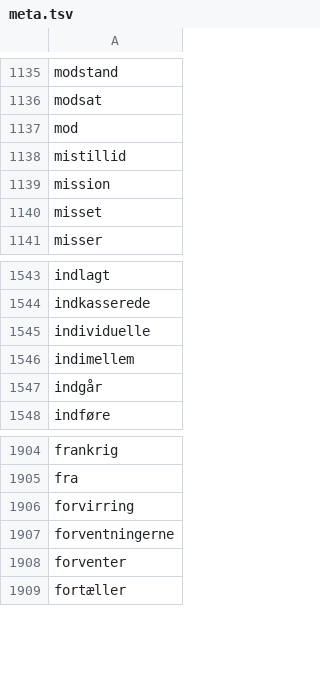
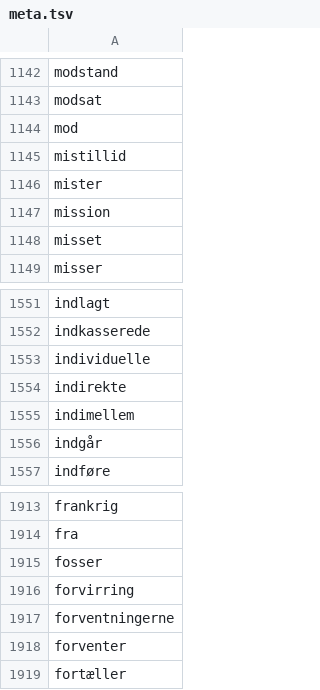
Before and after one commit to senner007/Sports-Block, a TSV file: meta.tsv, drawn as a sheet; only a part is shown, gaps mark what is left out; the diff covers the shown part only; the diff names each change by its address in the sheet, - before the commit and + after, or states it on an @@ line.

```diff
--- a/meta.tsv
+++ b/meta.tsv
+row 1146: mister
+row 1554: indirekte
+row 1915: fosser
```
Also changed, not shown: 7 added rows elsewhere in this file, articles/sports_articles.csv, 4 other files.
